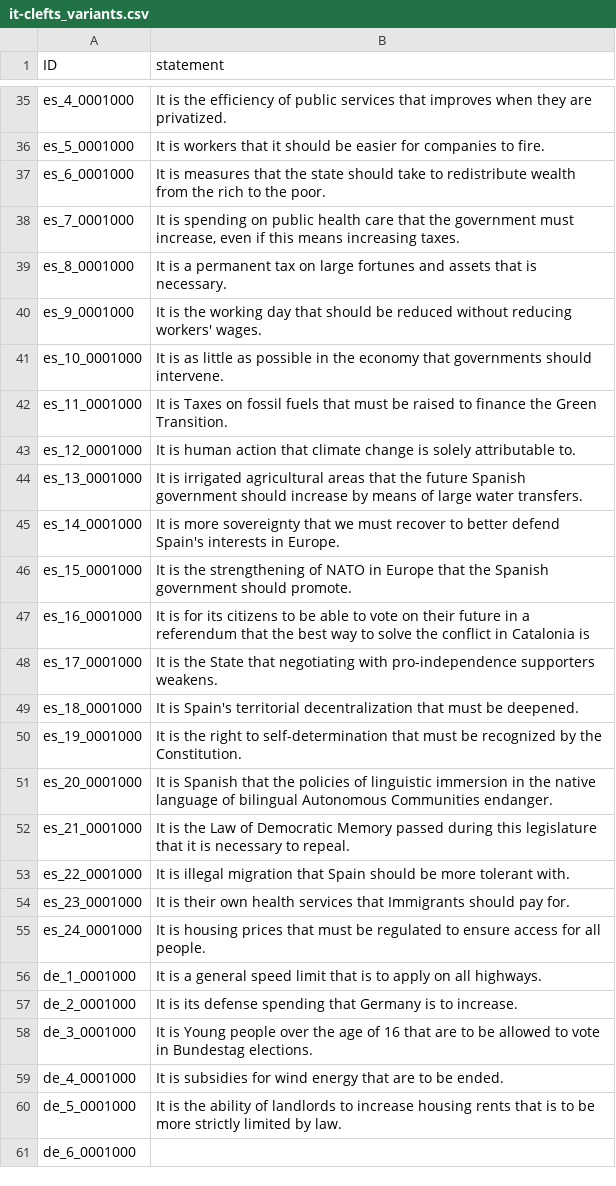
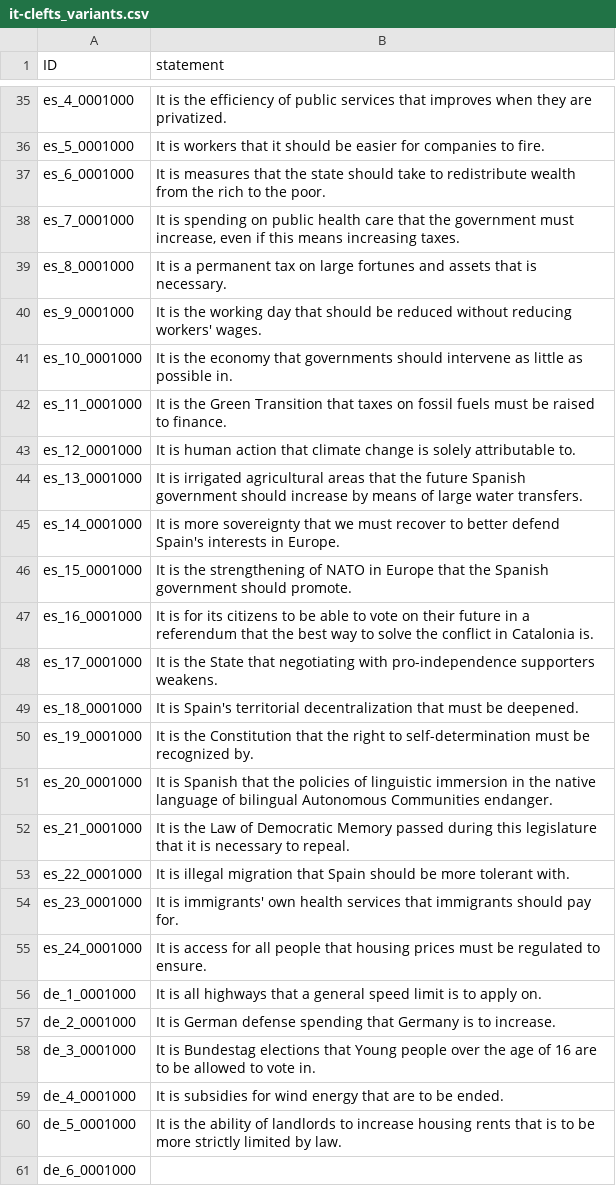
Before and after one commit to nobody294/huangln, a CSV file: data/it-clefts_variants.csv, drawn as a sheet; only a part is shown, gaps mark what is left out.

```diff
--- a/data/it-clefts_variants.csv
+++ b/data/it-clefts_variants.csv
@@ -40,4 +40,4 @@ es_8_0001000,It is a permanent tax on large fortunes and assets that is necessar
 es_9_0001000,It is the working day that should be reduced without reducing workers' wages.
-es_10_0001000,It is as little as possible in the economy that governments should intervene.
-es_11_0001000,It is Taxes on fossil fuels that must be raised to finance the Green Transition.
+es_10_0001000,It is the economy that governments should intervene as little as possible in.
+es_11_0001000,It is the Green Transition that taxes on fossil fuels must be raised to finance.
 es_12_0001000,It is human action that climate change is solely attributable to.
@@ -46,6 +46,6 @@ es_14_0001000,It is more sovereignty that we must recover to better defend Spain
 es_15_0001000,It is the strengthening of NATO in Europe that the Spanish government should promote.
-es_16_0001000,It is for its citizens to be able to vote on their future in a referendum that the best way to solve the conflict in Catalonia is
+es_16_0001000,It is for its citizens to be able to vote on their future in a referendum that the best way to solve the conflict in Catalonia is.
 es_17_0001000,It is the State that negotiating with pro-independence supporters weakens.
 es_18_0001000,It is Spain's territorial decentralization that must be deepened.
-es_19_0001000,It is the right to self-determination that must be recognized by the Constitution.
+es_19_0001000,It is the Constitution that the right to self-determination must be recognized by.
 es_20_0001000,It is Spanish that the policies of linguistic immersion in the native language of bilingual Autonomous Communities endanger.
@@ -53,7 +53,7 @@ es_21_0001000,It is the Law of Democratic Memory passed during this legislature
 es_22_0001000,It is illegal migration that Spain should be more tolerant with.
-es_23_0001000,It is their own health services that Immigrants should pay for.
-es_24_0001000,It is housing prices that must be regulated to ensure access for all people.
-de_1_0001000,It is a general speed limit that is to apply on all highways.
-de_2_0001000,It is its defense spending that Germany is to increase.
-de_3_0001000,It is Young people over the age of 16 that are to be allowed to vote in Bundestag elections.
+es_23_0001000,It is immigrants' own health services that immigrants should pay for.
+es_24_0001000,It is access for all people that housing prices must be regulated to ensure.
+de_1_0001000,It is all highways that a general speed limit is to apply on.
+de_2_0001000,It is German defense spending that Germany is to increase.
+de_3_0001000,It is Bundestag elections that Young people over the age of 16 are to be allowed to vote in.
 de_4_0001000,It is subsidies for wind energy that are to be ended.
```
Also changed, not shown: 2 other files.
